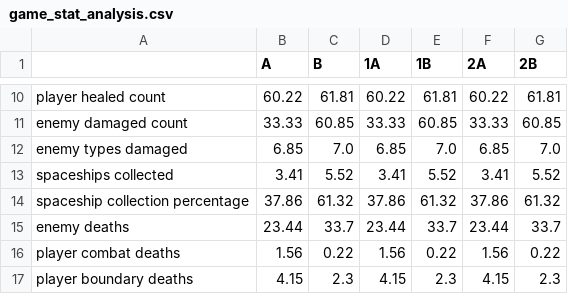
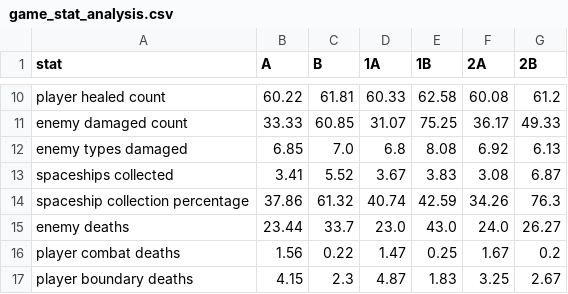
Before and after one commit to CodeIsJustLikeMagic/BeatMania, a CSV file: Evaluation/game_stat_analysis.csv, drawn as a sheet; only a part is shown, gaps mark what is left out; the diff covers the shown part only; the diff names each change by its address in the sheet, - before the commit and + after, or states it on an @@ line.

Commit message:
stats now correctly feature the different Versions

```diff
--- a/Evaluation/game_stat_analysis.csv
+++ b/Evaluation/game_stat_analysis.csv
-A1: (empty)
+A1: stat
-D10 (1A): 60.22
+D10 (1A): 60.33
-E10 (1B): 61.81
+E10 (1B): 62.58
-F10 (2A): 60.22
+F10 (2A): 60.08
-G10 (2B): 61.81
+G10 (2B): 61.2
-D11 (1A): 33.33
+D11 (1A): 31.07
-E11 (1B): 60.85
+E11 (1B): 75.25
-F11 (2A): 33.33
+F11 (2A): 36.17
-G11 (2B): 60.85
+G11 (2B): 49.33
-D12 (1A): 6.85
+D12 (1A): 6.8
-E12 (1B): 7.0
+E12 (1B): 8.08
-F12 (2A): 6.85
+F12 (2A): 6.92
-G12 (2B): 7.0
+G12 (2B): 6.13
-D13 (1A): 3.41
+D13 (1A): 3.67
-E13 (1B): 5.52
+E13 (1B): 3.83
-F13 (2A): 3.41
+F13 (2A): 3.08
-G13 (2B): 5.52
+G13 (2B): 6.87
-D14 (1A): 37.86
+D14 (1A): 40.74
-E14 (1B): 61.32
+E14 (1B): 42.59
-F14 (2A): 37.86
+F14 (2A): 34.26
-G14 (2B): 61.32
+G14 (2B): 76.3
-D15 (1A): 23.44
+D15 (1A): 23.0
-E15 (1B): 33.7
+E15 (1B): 43.0
-F15 (2A): 23.44
+F15 (2A): 24.0
-G15 (2B): 33.7
+G15 (2B): 26.27
-D16 (1A): 1.56
+D16 (1A): 1.47
-E16 (1B): 0.22
+E16 (1B): 0.25
-F16 (2A): 1.56
+F16 (2A): 1.67
-G16 (2B): 0.22
+G16 (2B): 0.2
-D17 (1A): 4.15
+D17 (1A): 4.87
-E17 (1B): 2.3
+E17 (1B): 1.83
-F17 (2A): 4.15
+F17 (2A): 3.25
-G17 (2B): 2.3
+G17 (2B): 2.67
```
Also changed, not shown: 52 edited cells elsewhere in this file, 3 other files.
